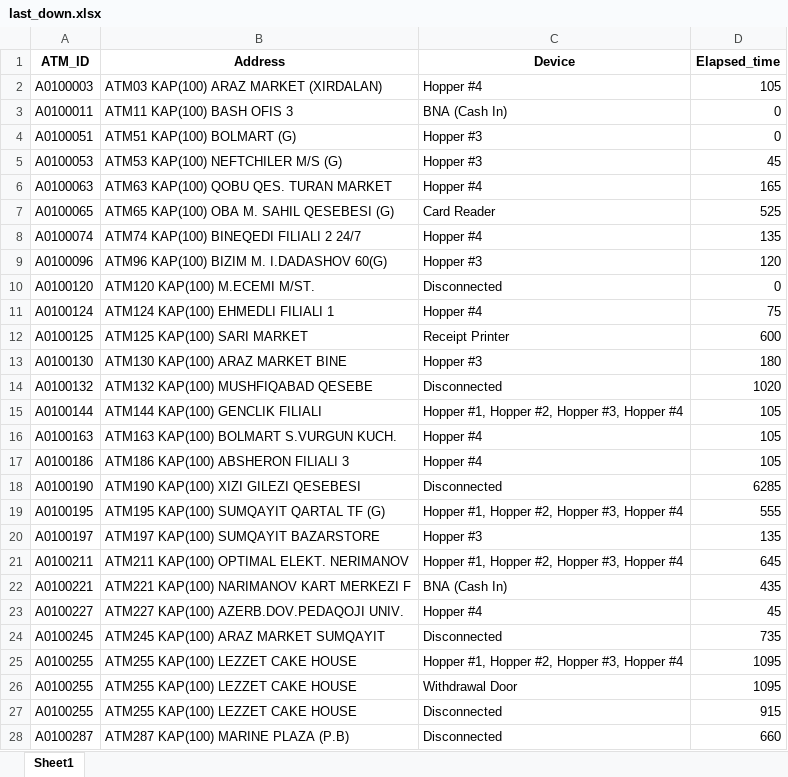
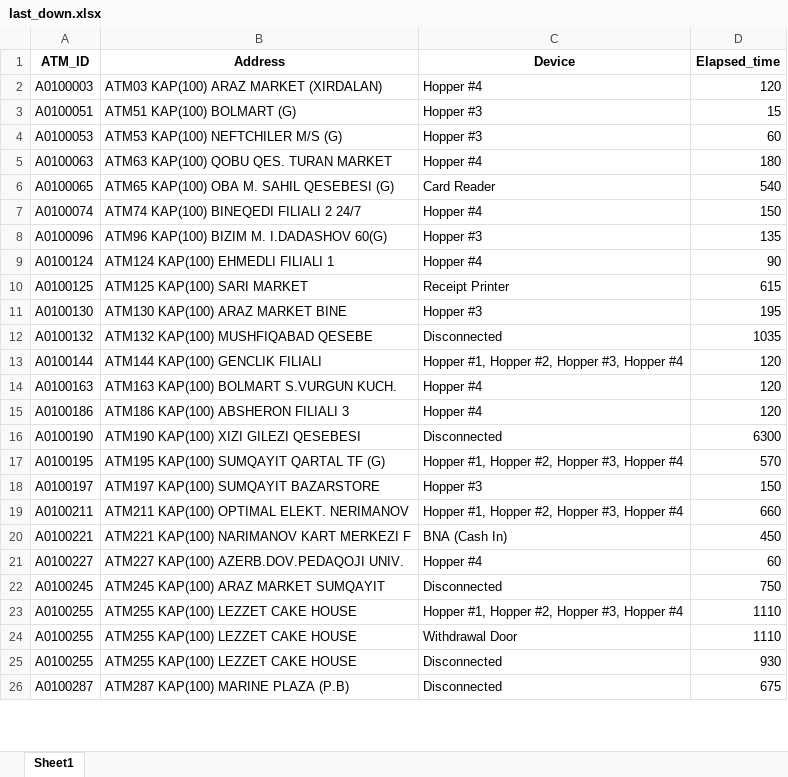
Before and after one commit to kbturgut090/fimi, an Excel workbook: last_down.xlsx, sheet Sheet1, drawn as a sheet; only a part is shown; values as stored, in another font and other column widths than the file's, no borders; removed rows and columns are numbered as before the commit, all else as after; the diff covers the shown part only; the diff names each change by its address in the sheet, - before the commit and + after, or states it on an @@ line.

Commit message:
all

```diff
--- a/last_down.xlsx (sheet Sheet1)
+++ b/last_down.xlsx (sheet Sheet1)
-D2 (Elapsed_time): 105
+D2 (Elapsed_time): 120
-row 3: A0100011 | ATM11 KAP(100) BASH OFIS 3 | BNA (Cash In) | 0
-D3 (Elapsed_time): 0
+D3 (Elapsed_time): 15
-D4 (Elapsed_time): 45
+D4 (Elapsed_time): 60
-D5 (Elapsed_time): 165
+D5 (Elapsed_time): 180
-D6 (Elapsed_time): 525
+D6 (Elapsed_time): 540
-D7 (Elapsed_time): 135
+D7 (Elapsed_time): 150
-D8 (Elapsed_time): 120
+D8 (Elapsed_time): 135
-row 10: A0100120 | ATM120 KAP(100) M.ECEMI M/ST. | Disconnected | 0
-D9 (Elapsed_time): 75
+D9 (Elapsed_time): 90
-D10 (Elapsed_time): 600
+D10 (Elapsed_time): 615
-D11 (Elapsed_time): 180
+D11 (Elapsed_time): 195
-D12 (Elapsed_time): 1020
+D12 (Elapsed_time): 1035
-D13:D15 (Elapsed_time): 105
+D13:D15 (Elapsed_time): 120
-D16 (Elapsed_time): 6285
+D16 (Elapsed_time): 6300
-D17 (Elapsed_time): 555
+D17 (Elapsed_time): 570
-D18 (Elapsed_time): 135
+D18 (Elapsed_time): 150
-D19 (Elapsed_time): 645
+D19 (Elapsed_time): 660
-D20 (Elapsed_time): 435
+D20 (Elapsed_time): 450
-D21 (Elapsed_time): 45
+D21 (Elapsed_time): 60
-D22 (Elapsed_time): 735
+D22 (Elapsed_time): 750
-D23:D24 (Elapsed_time): 1095
+D23:D24 (Elapsed_time): 1110
-D25 (Elapsed_time): 915
+D25 (Elapsed_time): 930
-D26 (Elapsed_time): 660
+D26 (Elapsed_time): 675
```
Also changed, not shown: 8 added rows, 2 removed rows and 22 edited cells elsewhere in this sheet.
